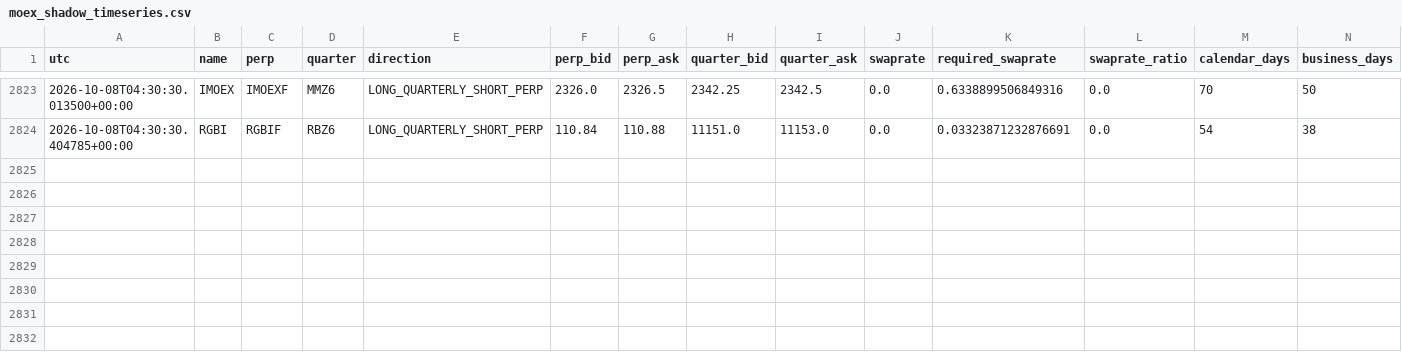
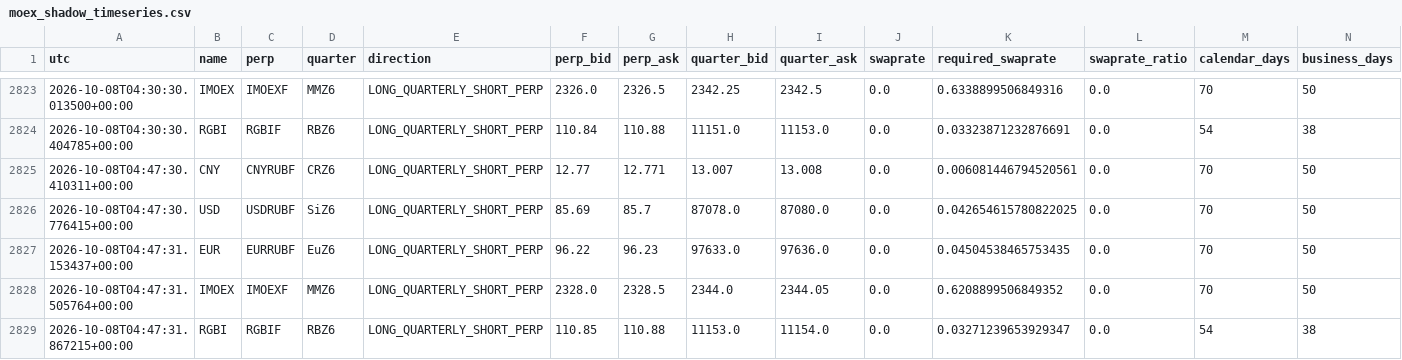
Before and after one commit to actforfoto-rgb/ETRN, a CSV file: NORM_LAB/ARBITRAGE_RADAR/production/shadow_state/moex_shadow_timeseries.csv, drawn as a sheet; only a part is shown, gaps mark what is left out; rows hold the shown columns only; the diff names each change by its address in the sheet, - before the commit and + after, or states it on an @@ line.

```diff
--- a/NORM_LAB/ARBITRAGE_RADAR/production/shadow_state/moex_shadow_timeseries.csv
+++ b/NORM_LAB/ARBITRAGE_RADAR/production/shadow_state/moex_shadow_timeseries.csv
+row 2825: 2026-10-08T04:47:30.410311+00:00 | CNY | CNYRUBF | CRZ6 | LONG_QUARTERLY_SHORT_PERP | 12.77 | 12.771 | 13.007 | 13.008 | 0.0 | 0.006081446794520561 | 0.0 | 70 | 50
+row 2826: 2026-10-08T04:47:30.776415+00:00 | USD | USDRUBF | SiZ6 | LONG_QUARTERLY_SHORT_PERP | 85.69 | 85.7 | 87078.0 | 87080.0 | 0.0 | 0.042654615780822025 | 0.0 | 70 | 50
+row 2827: 2026-10-08T04:47:31.153437+00:00 | EUR | EURRUBF | EuZ6 | LONG_QUARTERLY_SHORT_PERP | 96.22 | 96.23 | 97633.0 | 97636.0 | 0.0 | 0.04504538465753435 | 0.0 | 70 | 50
+row 2828: 2026-10-08T04:47:31.505764+00:00 | IMOEX | IMOEXF | MMZ6 | LONG_QUARTERLY_SHORT_PERP | 2328.0 | 2328.5 | 2344.0 | 2344.05 | 0.0 | 0.6208899506849352 | 0.0 | 70 | 50
+row 2829: 2026-10-08T04:47:31.867215+00:00 | RGBI | RGBIF | RBZ6 | LONG_QUARTERLY_SHORT_PERP | 110.85 | 110.88 | 11153.0 | 11154.0 | 0.0 | 0.03271239653929347 | 0.0 | 54 | 38
```
Also changed, not shown: 5 other files.
